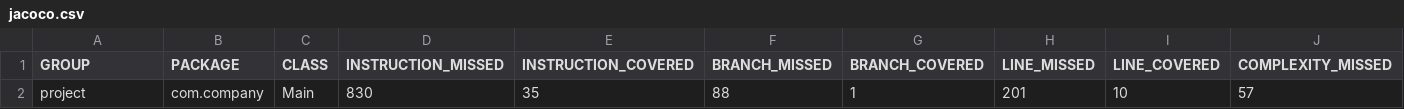
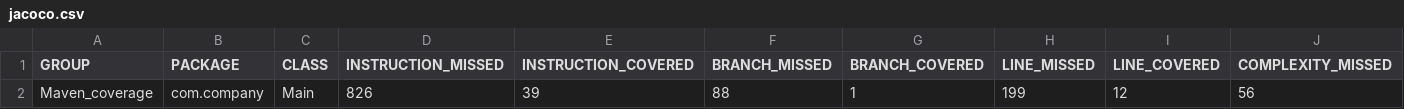
Before and after one commit to abominate-sloth/project, a CSV file: target/site/jacoco/jacoco.csv, drawn as a sheet; only a part is shown; removed rows and columns are numbered as before the commit, all else as after; rows hold the shown columns only; the diff names each change by its address in the sheet, - before the commit and + after, or states it on an @@ line.

```diff
--- a/target/site/jacoco/jacoco.csv
+++ b/target/site/jacoco/jacoco.csv
-row 2: project | com.company | Main | 830 | 35 | 88 | 1 | 201 | 10 | 57
+row 2: Maven_coverage | com.company | Main | 826 | 39 | 88 | 1 | 199 | 12 | 56
```
Also changed, not shown: 30 other files.
